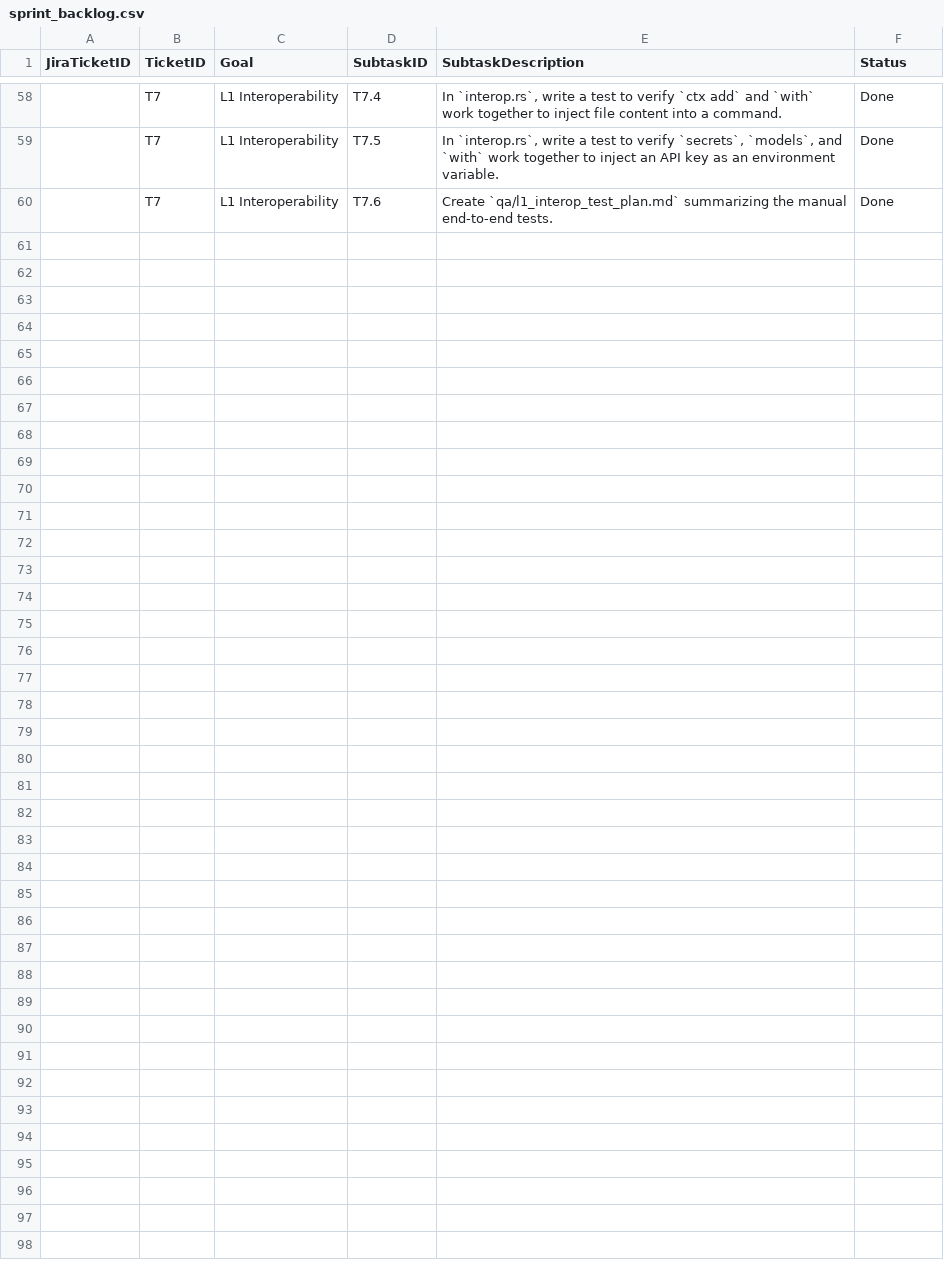
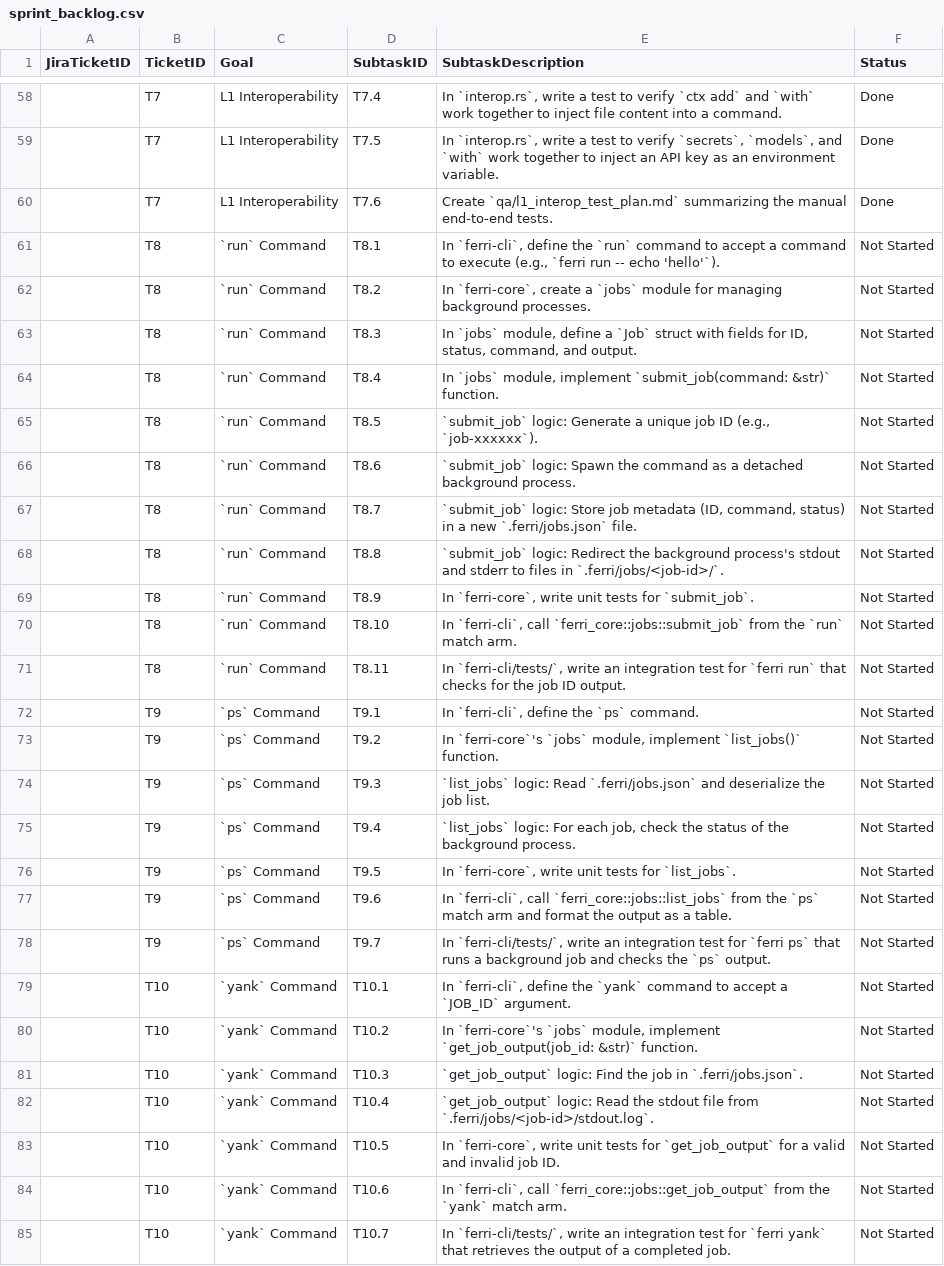
Before and after one commit to ferri-tools/ferri, a CSV file: pm/sprint_backlog.csv, drawn as a sheet; only a part is shown, gaps mark what is left out.

Commit message:
feat(pm): add stories for L2 run, ps, and yank commands

```diff
--- a/pm/sprint_backlog.csv
+++ b/pm/sprint_backlog.csv
@@ -60 +60,26 @@ JiraTicketID,TicketID,Goal,SubtaskID,SubtaskDescription,Status
 ,T7,L1 Interoperability,T7.6,"Create `qa/l1_interop_test_plan.md` summarizing the manual end-to-end tests.",Done
+,T8,`run` Command,T8.1,"In `ferri-cli`, define the `run` command to accept a command to execute (e.g., `ferri run -- echo 'hello'`).",Not Started
+,T8,`run` Command,T8.2,"In `ferri-core`, create a `jobs` module for managing background processes.",Not Started
+,T8,`run` Command,T8.3,"In `jobs` module, define a `Job` struct with fields for ID, status, command, and output.",Not Started
+,T8,`run` Command,T8.4,"In `jobs` module, implement `submit_job(command: &str)` function.",Not Started
+,T8,`run` Command,T8.5,"`submit_job` logic: Generate a unique job ID (e.g., `job-xxxxxx`).",Not Started
+,T8,`run` Command,T8.6,"`submit_job` logic: Spawn the command as a detached background process.",Not Started
+,T8,`run` Command,T8.7,"`submit_job` logic: Store job metadata (ID, command, status) in a new `.ferri/jobs.json` file.",Not Started
+,T8,`run` Command,T8.8,"`submit_job` logic: Redirect the background process's stdout and stderr to files in `.ferri/jobs/<job-id>/`.",Not Started
+,T8,`run` Command,T8.9,"In `ferri-core`, write unit tests for `submit_job`.",Not Started
+,T8,`run` Command,T8.10,"In `ferri-cli`, call `ferri_core::jobs::submit_job` from the `run` match arm.",Not Started
+,T8,`run` Command,T8.11,"In `ferri-cli/tests/`, write an integration test for `ferri run` that checks for the job ID output.",Not Started
+,T9,`ps` Command,T9.1,"In `ferri-cli`, define the `ps` command.",Not Started
+,T9,`ps` Command,T9.2,"In `ferri-core`'s `jobs` module, implement `list_jobs()` function.",Not Started
+,T9,`ps` Command,T9.3,"`list_jobs` logic: Read `.ferri/jobs.json` and deserialize the job list.",Not Started
+,T9,`ps` Command,T9.4,"`list_jobs` logic: For each job, check the status of the background process.",Not Started
+,T9,`ps` Command,T9.5,"In `ferri-core`, write unit tests for `list_jobs`.",Not Started
+,T9,`ps` Command,T9.6,"In `ferri-cli`, call `ferri_core::jobs::list_jobs` from the `ps` match arm and format the output as a table.",Not Started
+,T9,`ps` Command,T9.7,"In `ferri-cli/tests/`, write an integration test for `ferri ps` that runs a background job and checks the `ps` output.",Not Started
+,T10,`yank` Command,T10.1,"In `ferri-cli`, define the `yank` command to accept a `JOB_ID` argument.",Not Started
+,T10,`yank` Command,T10.2,"In `ferri-core`'s `jobs` module, implement `get_job_output(job_id: &str)` function.",Not Started
+,T10,`yank` Command,T10.3,"`get_job_output` logic: Find the job in `.ferri/jobs.json`.",Not Started
+,T10,`yank` Command,T10.4,"`get_job_output` logic: Read the stdout file from `.ferri/jobs/<job-id>/stdout.log`.",Not Started
+,T10,`yank` Command,T10.5,"In `ferri-core`, write unit tests for `get_job_output` for a valid and invalid job ID.",Not Started
+,T10,`yank` Command,T10.6,"In `ferri-cli`, call `ferri_core::jobs::get_job_output` from the `yank` match arm.",Not Started
+,T10,`yank` Command,T10.7,"In `ferri-cli/tests/`, write an integration test for `ferri yank` that retrieves the output of a completed job.",Not Started
```
